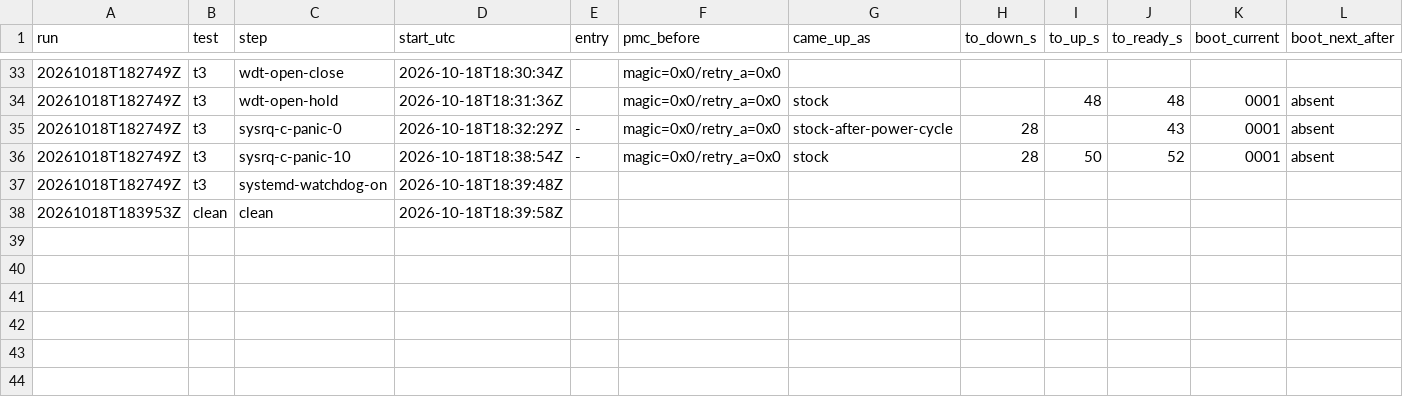
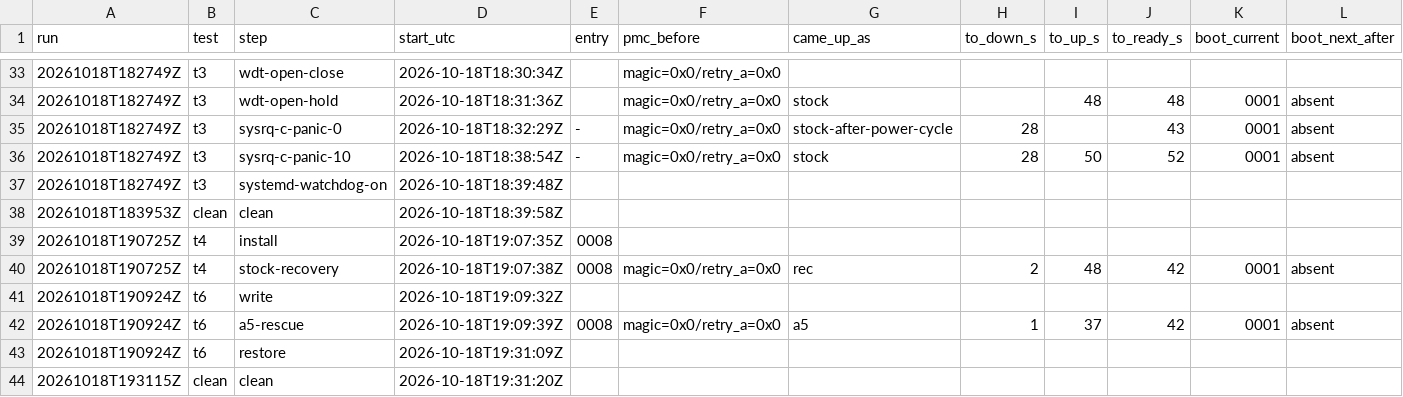
Before and after one commit to fjarrio/fjarr, a CSV file: spikes/ota-jetson/results/2026-10-18-b6.csv, drawn as a sheet; only a part is shown, gaps mark what is left out; rows hold the shown columns only; the diff names each change by its address in the sheet, - before the commit and + after, or states it on an @@ line.

```diff
--- a/spikes/ota-jetson/results/2026-10-18-b6.csv
+++ b/spikes/ota-jetson/results/2026-10-18-b6.csv
+row 39: 20261018T190725Z | t4 | install | 2026-10-18T19:07:35Z | 0008
+row 40: 20261018T190725Z | t4 | stock-recovery | 2026-10-18T19:07:38Z | 0008 | magic=0x0/retry_a=0x0 | rec | 2 | 48 | 42 | 0001 | absent
+row 41: 20261018T190924Z | t6 | write | 2026-10-18T19:09:32Z
+row 42: 20261018T190924Z | t6 | a5-rescue | 2026-10-18T19:09:39Z | 0008 | magic=0x0/retry_a=0x0 | a5 | 1 | 37 | 42 | 0001 | absent
+row 43: 20261018T190924Z | t6 | restore | 2026-10-18T19:31:09Z
+row 44: 20261018T193115Z | clean | clean | 2026-10-18T19:31:20Z
```
Also changed, not shown: 11 other files.
